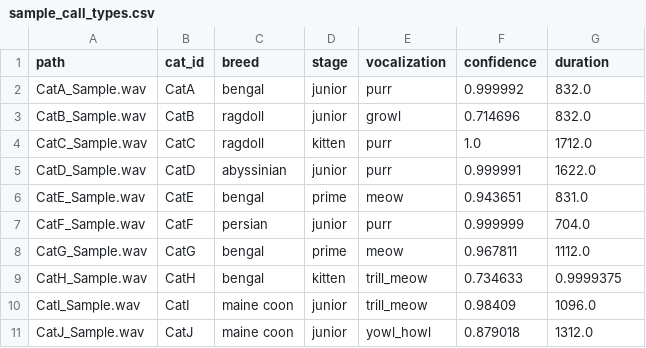
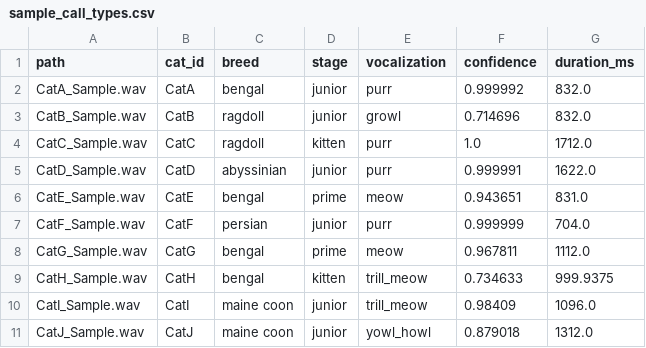
Before and after one commit to oliviadarnall/REU_CATS, a CSV file: dcatvd_sample/sample_dataset/sample_call_types.csv, drawn as a sheet.

Commit message:
Update sample_call_types.csv

```diff
--- a/dcatvd_sample/sample_dataset/sample_call_types.csv
+++ b/dcatvd_sample/sample_dataset/sample_call_types.csv
@@ -1,2 +1,2 @@
-path,cat_id,breed,stage,vocalization,confidence,duration
+path,cat_id,breed,stage,vocalization,confidence,duration_ms
 CatA_Sample.wav,CatA,bengal,junior,purr,0.999992,832.0
@@ -8,3 +8,3 @@ CatF_Sample.wav,CatF,persian,junior,purr,0.999999,704.0
 CatG_Sample.wav,CatG,bengal,prime,meow,0.967811,1112.0
-CatH_Sample.wav,CatH,bengal,kitten,trill_meow,0.734633,0.9999375
+CatH_Sample.wav,CatH,bengal,kitten,trill_meow,0.734633,999.9375
 CatI_Sample.wav,CatI,maine coon,junior,trill_meow,0.98409,1096.0
```
